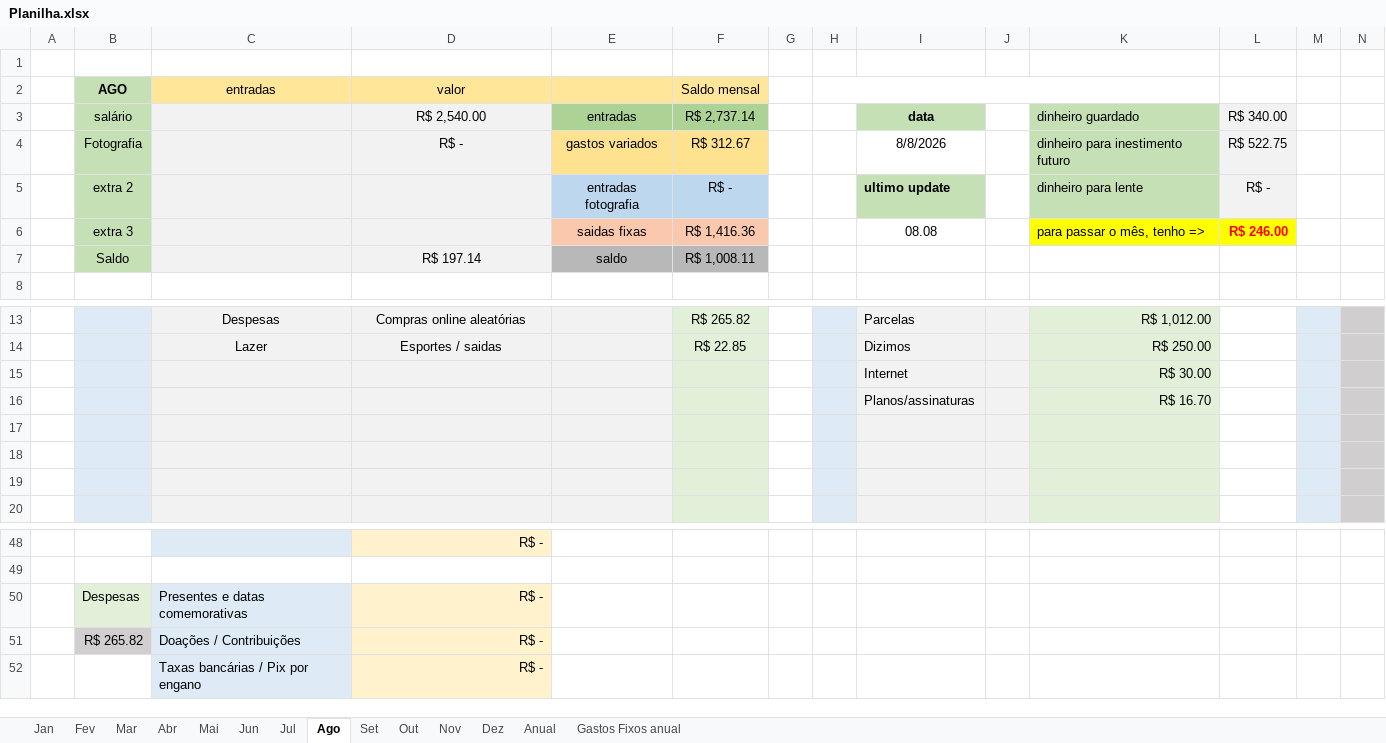
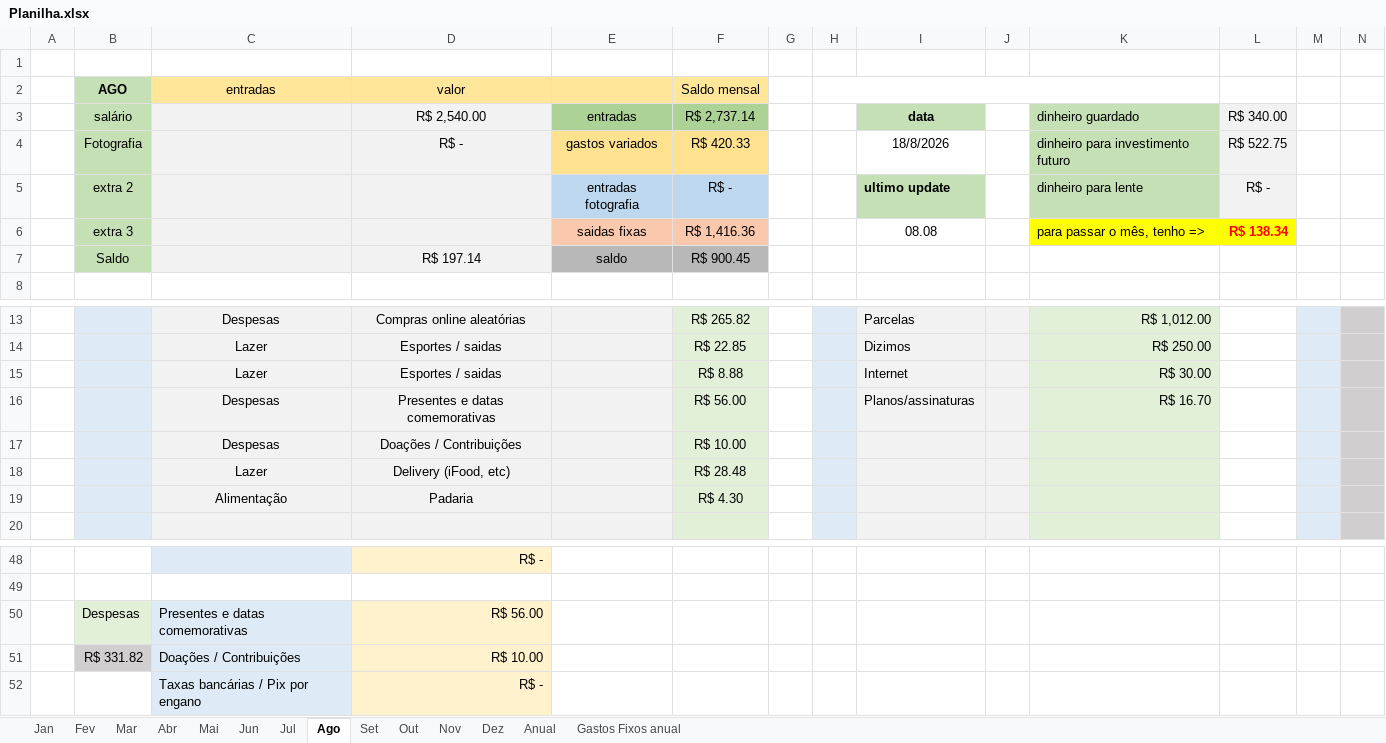
Before and after one commit to MiguelOliveira07/JavaScript, an Excel workbook: arquivos extras/Planilha.xlsx, sheet Ago, drawn as a sheet; only a part is shown, gaps mark what is left out; values as stored, in another font and other column widths than the file's, no borders; removed rows and columns are numbered as before the commit, all else as after; rows hold the shown columns only; the diff covers the shown part only; the diff names each change by its address in the sheet, - before the commit and + after, or states it on an @@ line.

```diff
--- a/arquivos extras/Planilha.xlsx (sheet Ago)
+++ b/arquivos extras/Planilha.xlsx (sheet Ago)
-F4 (Saldo mensal): R$ 312.67
+F4 (Saldo mensal): R$ 420.33
-I4: 8/8/2026
+I4: 18/8/2026
-K4: dinheiro para inestimento futuro
+K4: dinheiro para investimento futuro
-L6: R$ 246.00
+L6: R$ 138.34
-F7 (Saldo mensal): R$ 1,008.11
+F7 (Saldo mensal): R$ 900.45
-row 15:  |  |  |  |  |  |  |  | Internet |  | R$ 30.00
-row 16:  |  |  |  |  |  |  |  | Planos/assinaturas |  | R$ 16.70
-row 15: (empty)
+row 15:  |  | Lazer | Esportes / saidas |  | R$ 8.88 |  |  | Internet |  | R$ 30.00
-row 16: (empty)
+row 16:  |  | Despesas | Presentes e datas comemorativas |  | R$ 56.00 |  |  | Planos/assinaturas |  | R$ 16.70
-row 17: (empty)
+row 17:  |  | Despesas | Doações / Contribuições |  | R$ 10.00
+row 18:  |  | Lazer | Delivery (iFood, etc) |  | R$ 28.48
+row 19:  |  | Alimentação | Padaria |  | R$ 4.30
-D50 (valor): R$ -
+D50 (valor): R$ 56.00
-row 51:  | R$ 265.82 | Doações / Contribuições | R$ -
+row 51:  | R$ 331.82 | Doações / Contribuições | R$ 10.00
```
Also changed, not shown: 4 edited cells elsewhere in this sheet, sheet Anual, sheet Set, sheet Out, sheet Nov, sheet Dez, sheet Mar, 6 more sheets, charts or pictures, 1 other file.
